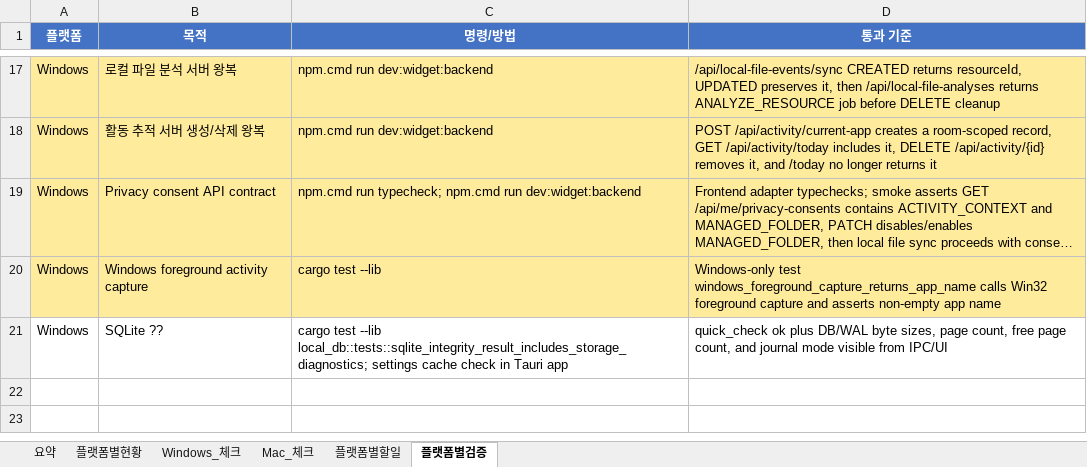
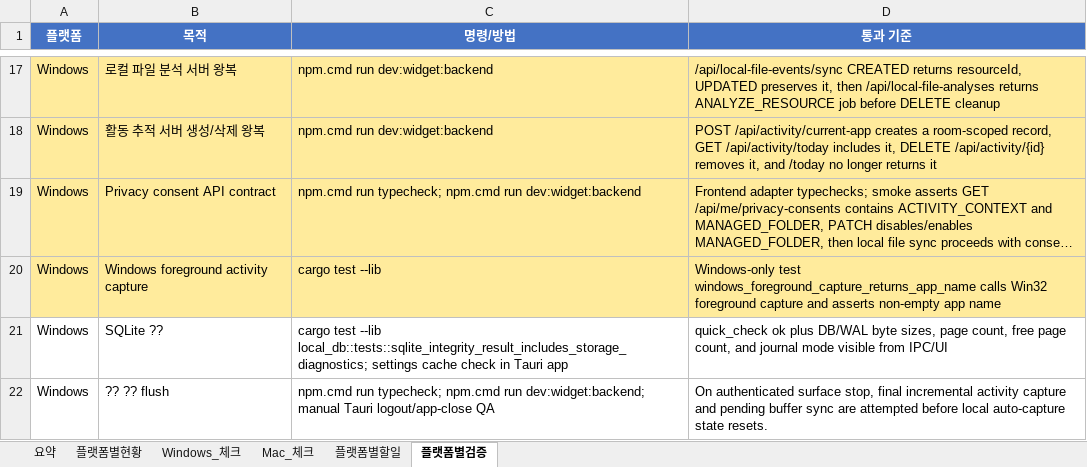
Before and after one commit to kosta-dev-sjh/bubli-frontend, an Excel workbook: docs/tauri-widget-platform-split-checklist-2026-07-03.xlsx, sheet 플랫폼별검증, drawn as a sheet; only a part is shown, gaps mark what is left out; long unchanged cells end in …; values as stored, in another font and other column widths than the file's, no borders; table styles not drawn; the diff names each change by its address in the sheet, - before the commit and + after, or states it on an @@ line.

```diff
--- a/docs/tauri-widget-platform-split-checklist-2026-07-03.xlsx (sheet 플랫폼별검증)
+++ b/docs/tauri-widget-platform-split-checklist-2026-07-03.xlsx (sheet 플랫폼별검증)
+row 22: Windows | ?? ?? flush | npm.cmd run typecheck; npm.cmd run dev:widget:backend; manual Tauri logout/app-close QA | On authenticated surface stop, final incremental activity capture and pending buffer sync are attempted before local auto-capture state resets.
```
Also changed, not shown: sheet 요약, 2 other files.
